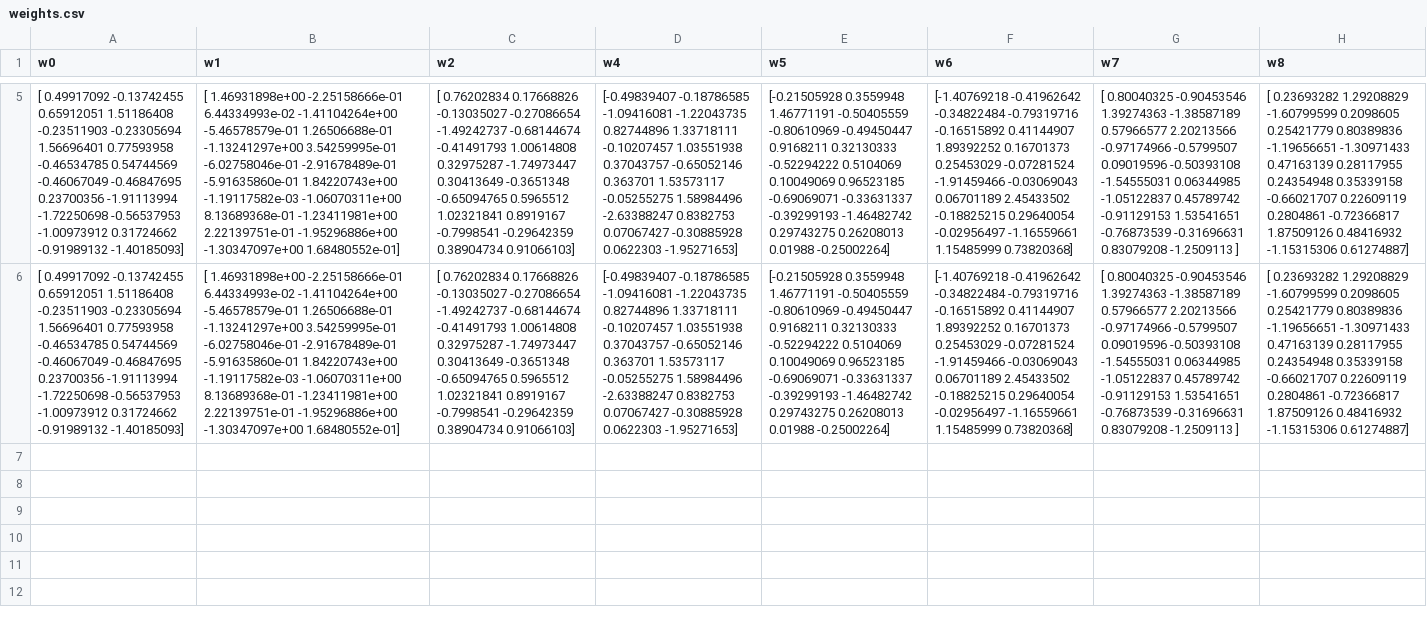
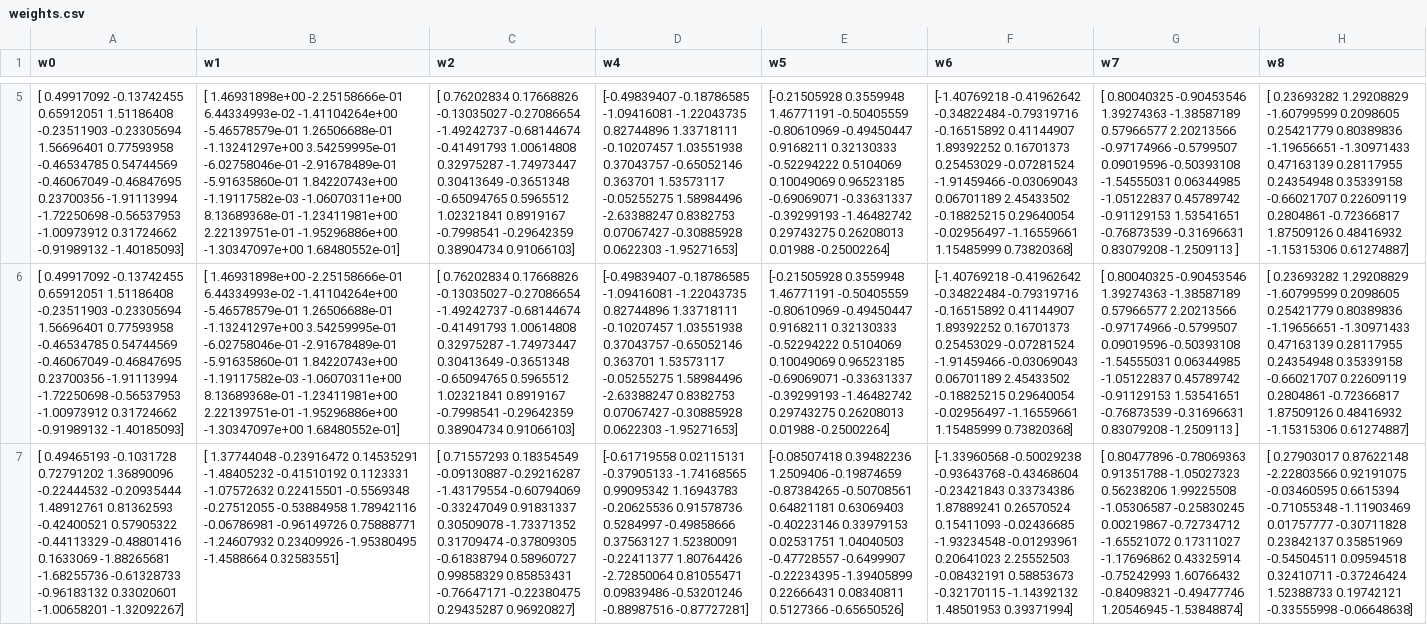
Before and after one commit to Noodlehead259/Neural-Network-from-Scratch, a CSV file: weights.csv, drawn as a sheet; only a part is shown, gaps mark what is left out; ↵ is a line break in a cell; the diff names each change by its address in the sheet, - before the commit and + after, or states it on an @@ line.

```diff
--- a/weights.csv
+++ b/weights.csv
+row 7: [ 0.49465193 -0.1031728 0.72791202 1.36890096 -0.22444532 -0.20935444 ↵ 1.48912761 0.81362593 -0.42400521 0.57905322 -0.44113329 -0.48801416 ↵ 0.1633069 -1.88265681 -1.68255736 -0.61328733 -0.96183132 0.33020601 ↵ -1.00658201 -1.32092267] | [ 1.37744048 -0.23916472 0.14535291 -1.48405232 -0.41510192 0.1123331 ↵ -1.07572632 0.22415501 -0.5569348 -0.27512055 -0.53884958 1.78942116 ↵ -0.06786981 -0.96149726 0.75888771 -1.24607932 0.23409926 -1.95380495 ↵ -1.4588664 0.32583551] | [ 0.71557293 0.18354549 -0.09130887 -0.29216287 -1.43179554 -0.60794069 ↵ -0.33247049 0.91831337 0.30509078 -1.73371352 0.31709474 -0.37809305 ↵ -0.61838794 0.58960727 0.99858329 0.85853431 -0.76647171 -0.22380475 ↵ 0.29435287 0.96920827] | [-0.61719558 0.02115131 -0.37905133 -1.74168565 0.99095342 1.16943783 ↵ -0.20625536 0.91578736 0.5284997 -0.49858666 0.37563127 1.52380091 ↵ -0.22411377 1.80764426 -2.72850064 0.81055471 0.09839486 -0.53201246 ↵ -0.88987516 -0.87727281] | [-0.08507418 0.39482236 1.2509406 -0.19874659 -0.87384265 -0.50708561 ↵ 0.64821181 0.63069403 -0.40223146 0.33979153 0.02531751 1.04040503 ↵ -0.47728557 -0.6499907 -0.22234395 -1.39405899 0.22666431 0.08340811 ↵ 0.5127366 -0.65650526] | [-1.33960568 -0.50029238 -0.93643768 -0.43468604 -0.23421843 0.33734386 ↵ 1.87889241 0.26570524 0.15411093 -0.02436685 -1.93234548 -0.01293961 ↵ 0.20641023 2.25552503 -0.08432191 0.58853673 -0.32170115 -1.14392132 ↵ 1.48501953 0.39371994] | [ 0.80477896 -0.78069363 0.91351788 -1.05027323 0.56238206 1.99225508 ↵ -1.05306587 -0.25830245 0.00219867 -0.72734712 -1.65521072 0.17311027 ↵ -1.17696862 0.43325914 -0.75242993 1.60766432 -0.84098321 -0.49477746 ↵ 1.20546945 -1.53848874] | [ 0.27903017 0.87622148 -2.22803566 0.92191075 -0.03460595 0.6615394 ↵ -0.71055348 -1.11903469 0.01757777 -0.30711828 0.23842137 0.35851969 ↵ -0.54504511 0.09594518 0.32410711 -0.37246424 1.52388733 0.19742121 ↵ -0.33555998 -0.06648638]
```
Also changed, not shown: bias.csv, 3 other files.
